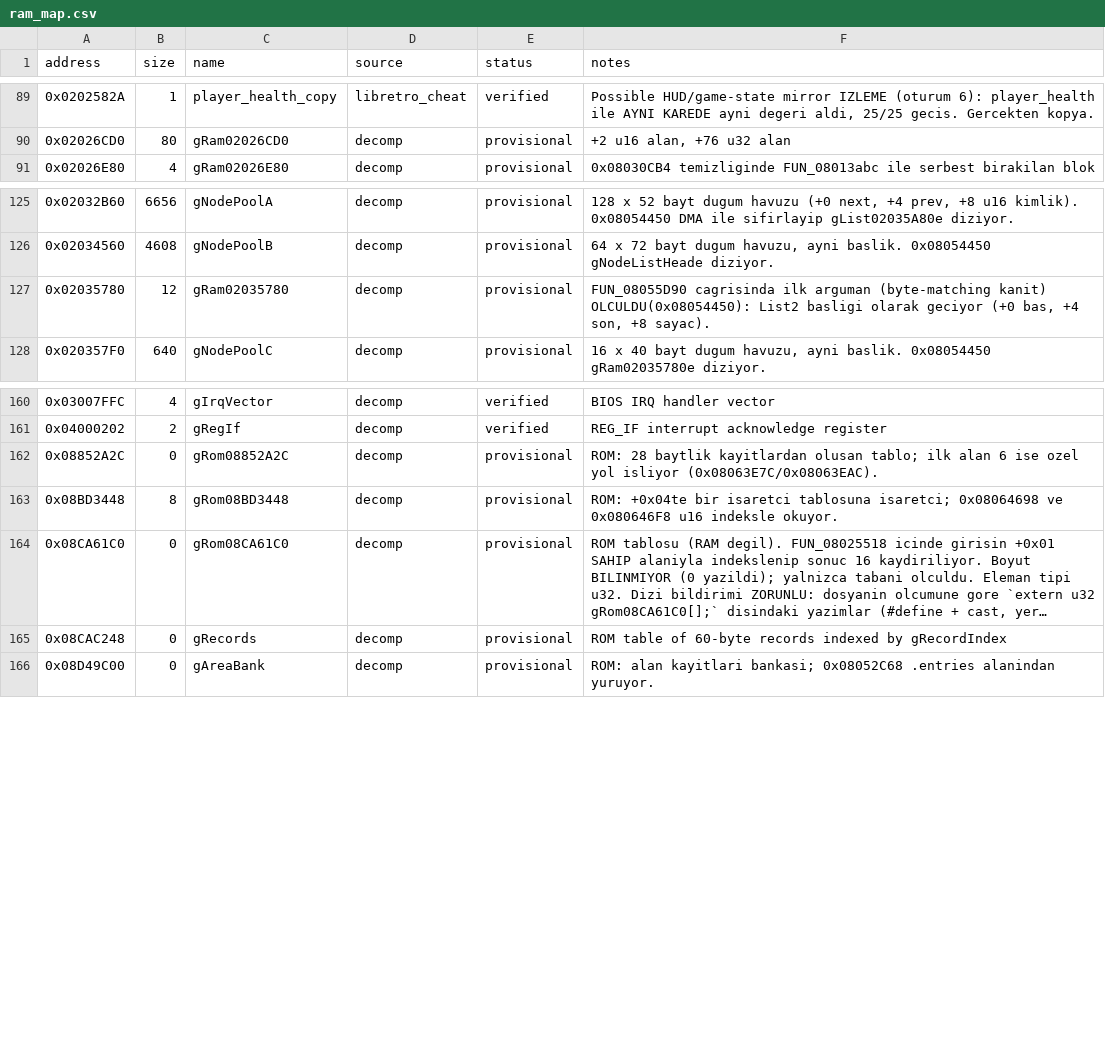
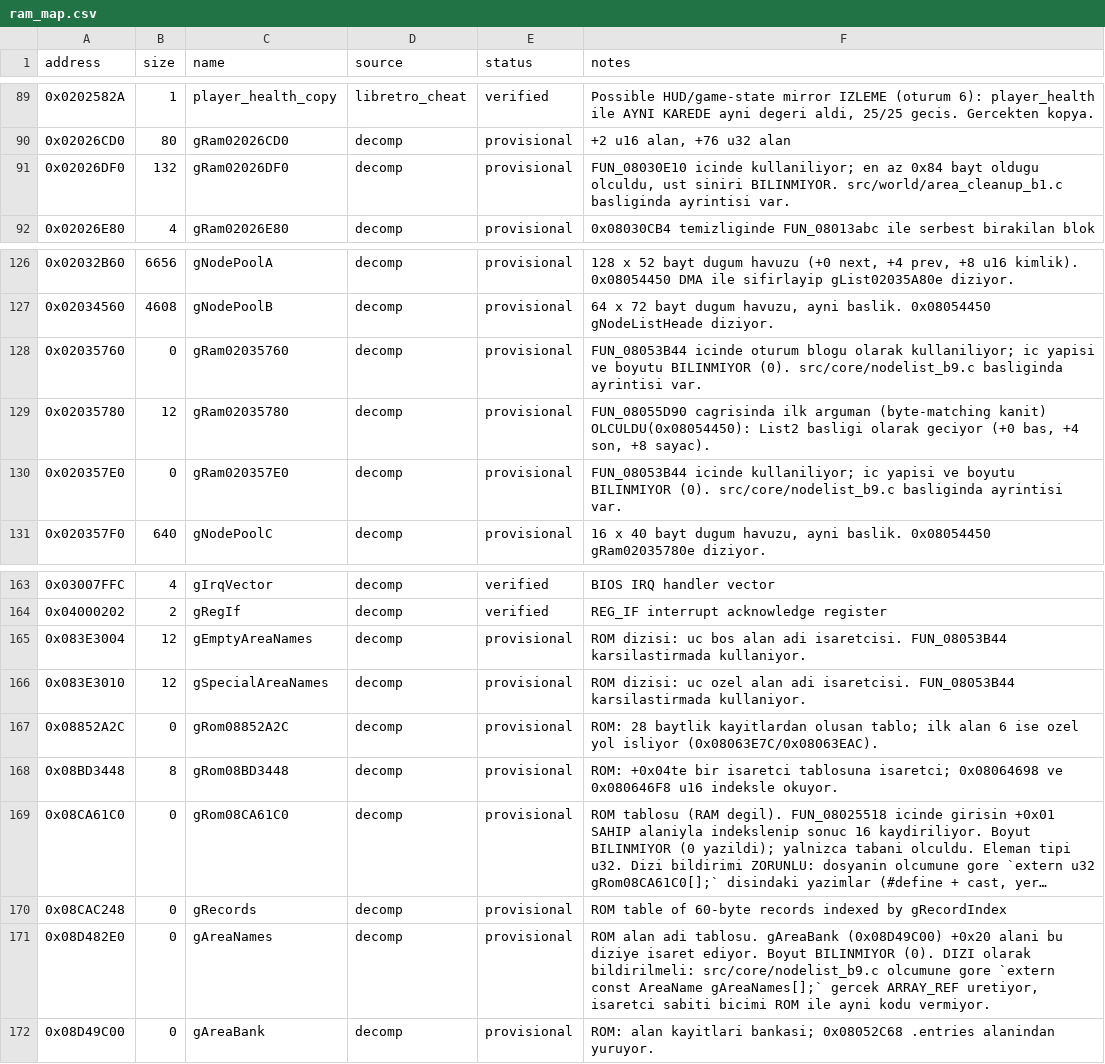
Before and after one commit to ahm3texe/gta-advance, a CSV file: data/ram_map.csv, drawn as a sheet; only a part is shown, gaps mark what is left out; long unchanged cells end in …; the diff names each change by its address in the sheet, - before the commit and + after, or states it on an @@ line.

```diff
--- a/data/ram_map.csv
+++ b/data/ram_map.csv
+row 91: 0x02026DF0 | 132 | gRam02026DF0 | decomp | provisional | FUN_08030E10 icinde kullaniliyor; en az 0x84 bayt oldugu olculdu, ust siniri BILINMIYOR. src/world/area_cleanup_b1.c basliginda ayrintisi var.
+row 128: 0x02035760 | 0 | gRam02035760 | decomp | provisional | FUN_08053B44 icinde oturum blogu olarak kullaniliyor; ic yapisi ve boyutu BILINMIYOR (0). src/core/nodelist_b9.c basliginda ayrintisi var.
+row 130: 0x020357E0 | 0 | gRam020357E0 | decomp | provisional | FUN_08053B44 icinde kullaniliyor; ic yapisi ve boyutu BILINMIYOR (0). src/core/nodelist_b9.c basliginda ayrintisi var.
+row 165: 0x083E3004 | 12 | gEmptyAreaNames | decomp | provisional | ROM dizisi: uc bos alan adi isaretcisi. FUN_08053B44 karsilastirmada kullaniyor.
+row 166: 0x083E3010 | 12 | gSpecialAreaNames | decomp | provisional | ROM dizisi: uc ozel alan adi isaretcisi. FUN_08053B44 karsilastirmada kullaniyor.
+row 171: 0x08D482E0 | 0 | gAreaNames | decomp | provisional | ROM alan adi tablosu. gAreaBank (0x08D49C00) +0x20 alani bu diziye isaret ediyor. Boyut BILINMIYOR (0). DIZI olarak bildirilmeli: src/core/nodelist_b9.c olcumune gore `extern const AreaName gAreaNames[];` gercek ARRAY_REF uretiyor, isaretci sabiti bicimi ROM ile ayni kodu vermiyor.
```
Also changed, not shown: data/c_sources.csv, data/functions.csv, 10 other files.
